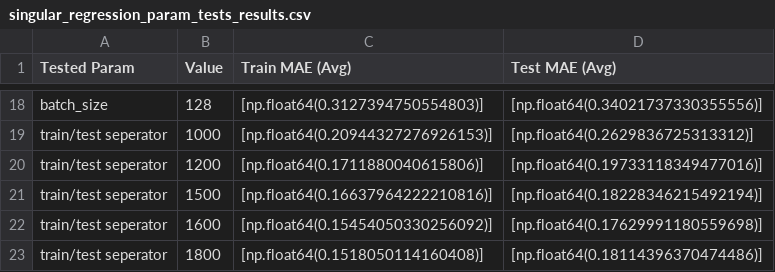
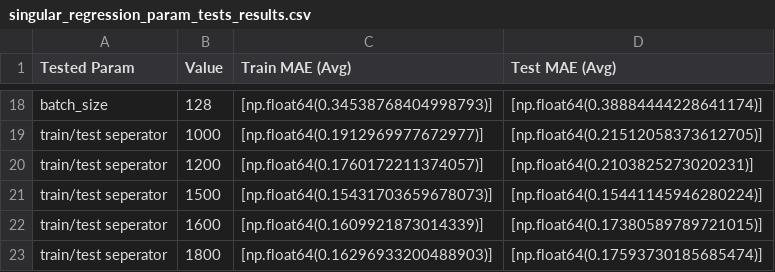
Before and after one commit to nmaj12/Projekt-SSN, a CSV file: test_results/regression/singular_regression_param_tests_results.csv, drawn as a sheet; only a part is shown, gaps mark what is left out; the diff covers the shown part only; the diff names each change by its address in the sheet, - before the commit and + after, or states it on an @@ line.

```diff
--- a/test_results/regression/singular_regression_param_tests_results.csv
+++ b/test_results/regression/singular_regression_param_tests_results.csv
-C18 (Train MAE (Avg)): [np.float64(0.3127394750554803)]
+C18 (Train MAE (Avg)): [np.float64(0.34538768404998793)]
-D18 (Test MAE (Avg)): [np.float64(0.34021737330355556)]
+D18 (Test MAE (Avg)): [np.float64(0.38884444228641174)]
-C19 (Train MAE (Avg)): [np.float64(0.20944327276926153)]
+C19 (Train MAE (Avg)): [np.float64(0.1912969977672977)]
-D19 (Test MAE (Avg)): [np.float64(0.2629836725313312)]
+D19 (Test MAE (Avg)): [np.float64(0.21512058373612705)]
-C20 (Train MAE (Avg)): [np.float64(0.1711880040615806)]
+C20 (Train MAE (Avg)): [np.float64(0.1760172211374057)]
-D20 (Test MAE (Avg)): [np.float64(0.19733118349477016)]
+D20 (Test MAE (Avg)): [np.float64(0.2103825273020231)]
-C21 (Train MAE (Avg)): [np.float64(0.16637964222210816)]
+C21 (Train MAE (Avg)): [np.float64(0.15431703659678073)]
-D21 (Test MAE (Avg)): [np.float64(0.18228346215492194)]
+D21 (Test MAE (Avg)): [np.float64(0.15441145946280224)]
-C22 (Train MAE (Avg)): [np.float64(0.15454050330256092)]
+C22 (Train MAE (Avg)): [np.float64(0.1609921873014339)]
-D22 (Test MAE (Avg)): [np.float64(0.17629991180559698)]
+D22 (Test MAE (Avg)): [np.float64(0.17380589789721015)]
-C23 (Train MAE (Avg)): [np.float64(0.1518050114160408)]
+C23 (Train MAE (Avg)): [np.float64(0.16296933200488903)]
-D23 (Test MAE (Avg)): [np.float64(0.18114396370474486)]
+D23 (Test MAE (Avg)): [np.float64(0.17593730185685474)]
```
Also changed, not shown: 32 edited cells elsewhere in this file, test_results/classification/singular_classification_param_tests_results.csv, 4 other files.
